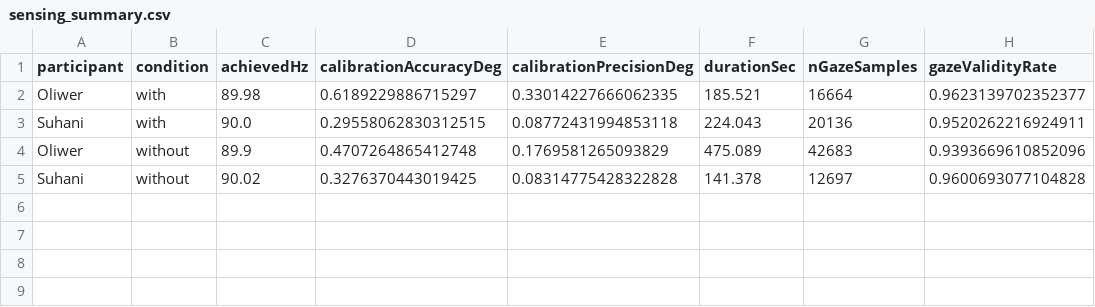
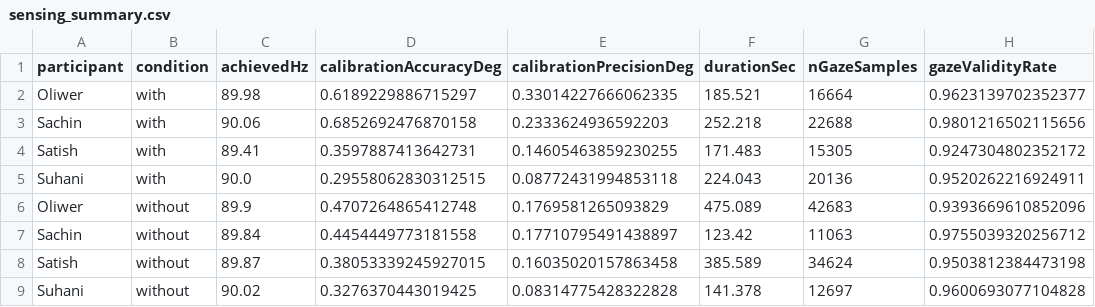
Before and after one commit to MrSachin7/reading-the-reader-monorepo, a CSV file: Experiments/analysis/outputs/tables/sensing_summary.csv, drawn as a sheet.

```diff
--- a/Experiments/analysis/outputs/tables/sensing_summary.csv
+++ b/Experiments/analysis/outputs/tables/sensing_summary.csv
@@ -2,4 +2,8 @@ participant,condition,achievedHz,calibrationAccuracyDeg,calibrationPrecisionDeg,
 Oliwer,with,89.98,0.6189229886715297,0.33014227666062335,185.521,16664,0.9623139702352377
+Sachin,with,90.06,0.6852692476870158,0.2333624936592203,252.218,22688,0.9801216502115656
+Satish,with,89.41,0.3597887413642731,0.14605463859230255,171.483,15305,0.9247304802352172
 Suhani,with,90.0,0.29558062830312515,0.08772431994853118,224.043,20136,0.9520262216924911
 Oliwer,without,89.9,0.4707264865412748,0.1769581265093829,475.089,42683,0.9393669610852096
+Sachin,without,89.84,0.4454449773181558,0.17710795491438897,123.42,11063,0.9755039320256712
+Satish,without,89.87,0.38053339245927015,0.16035020157863458,385.589,34624,0.9503812384473198
 Suhani,without,90.02,0.3276370443019425,0.08314775428322828,141.378,12697,0.9600693077104828
```
Also changed, not shown: Experiments/analysis/outputs/tables/context_preservation_events.csv, Experiments/analysis/outputs/tables/lifecycle_events.csv, 32 other files.
